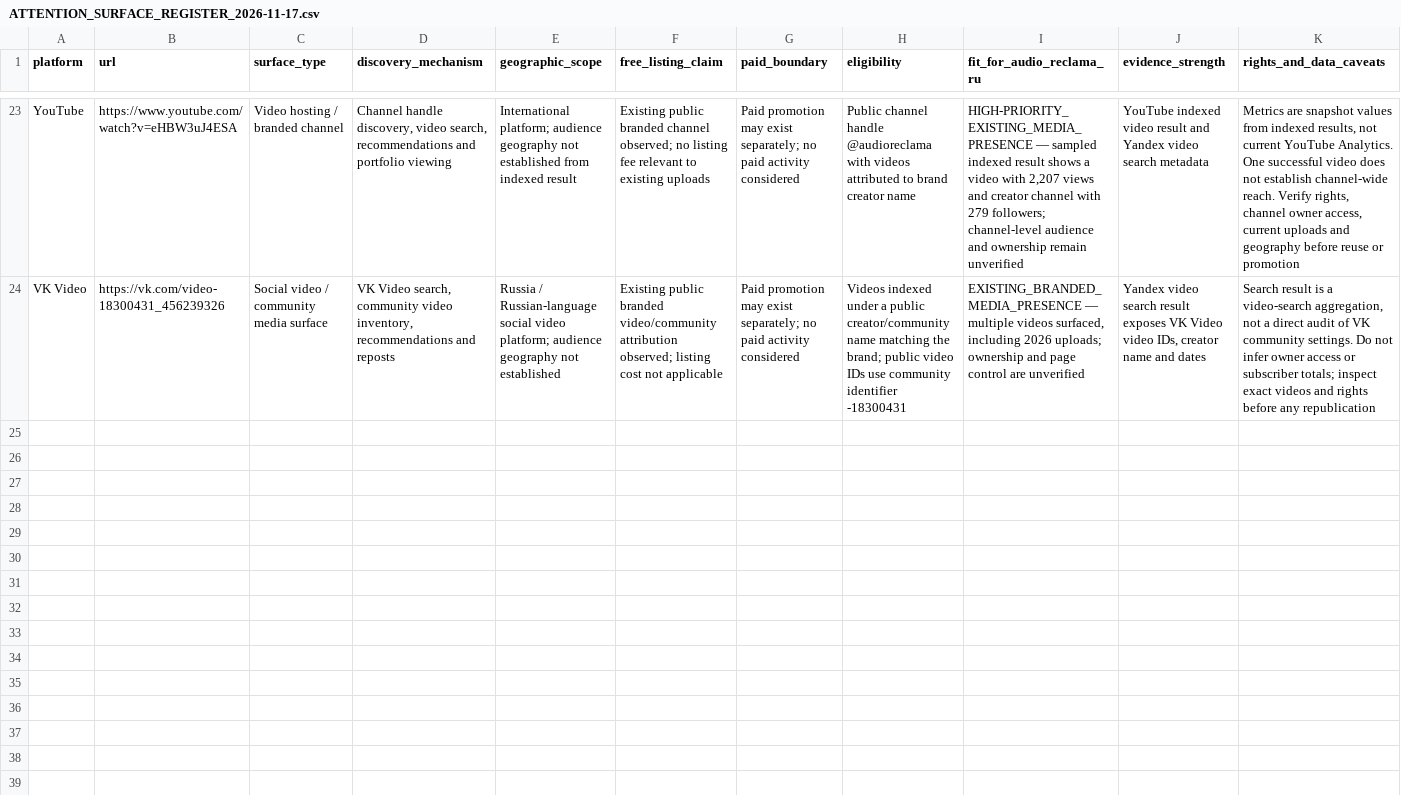
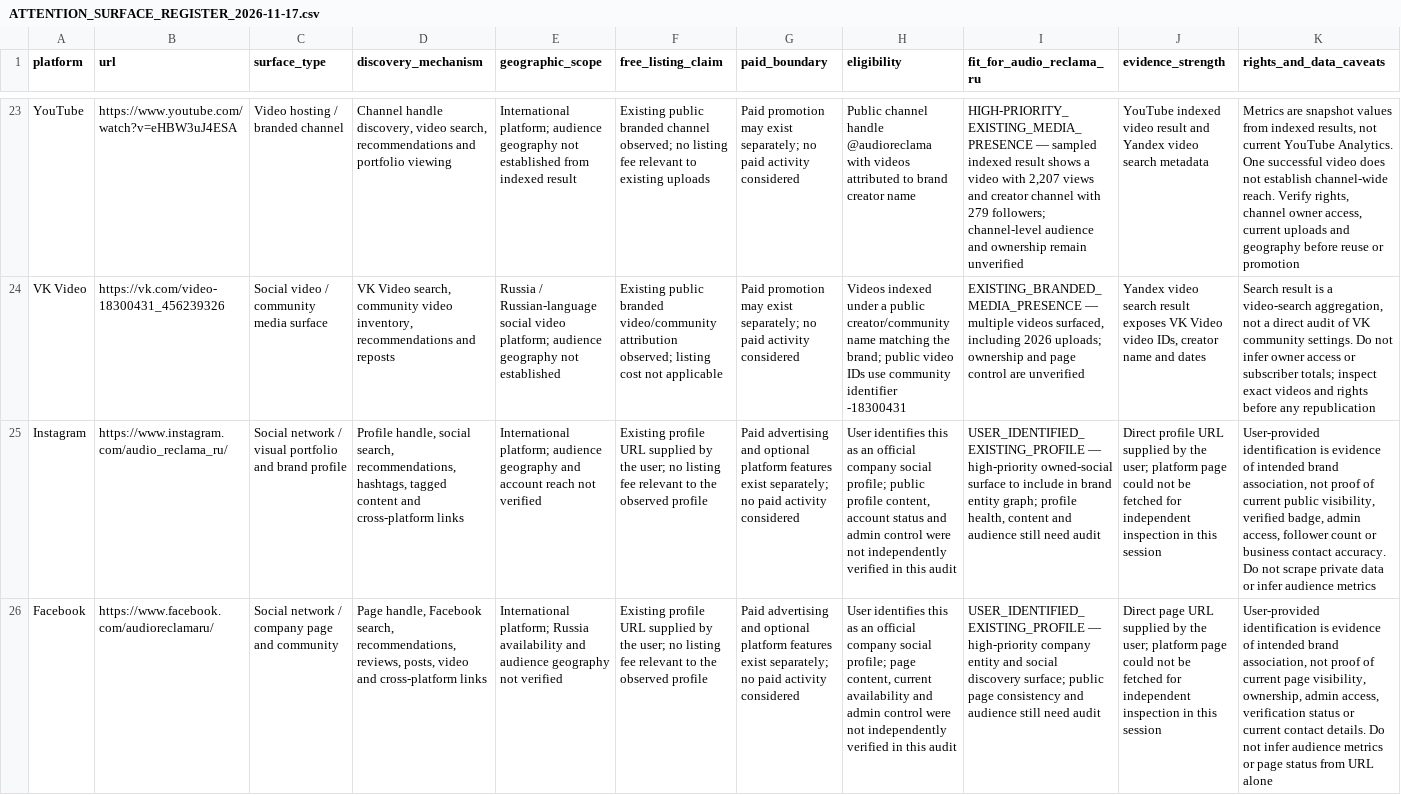
Before and after one commit to AudioReclamaRu/sonic-infrastructure-report, a CSV file: research/ATTENTION_SURFACE_REGISTER_2026-11-17.csv, drawn as a sheet; only a part is shown, gaps mark what is left out; rows hold the shown columns only; the diff names each change by its address in the sheet, - before the commit and + after, or states it on an @@ line.

Commit message:
Research: add user-identified Instagram and Facebook profiles

```diff
--- a/research/ATTENTION_SURFACE_REGISTER_2026-11-17.csv
+++ b/research/ATTENTION_SURFACE_REGISTER_2026-11-17.csv
+row 25: Instagram | https://www.instagram.com/audio_reclama_ru/ | Social network / visual portfolio and brand profile | Profile handle, social search, recommendations, hashtags, tagged content and cross-platform links | International platform; audience geography and account reach not verified | Existing profile URL supplied by the user; no listing fee relevant to the observed profile | Paid advertising and optional platform features exist separately; no paid activity considered | User identifies this as an official company social profile; public profile content, account status and admin control were not independently verified in this audit | USER_IDENTIFIED_EXISTING_PROFILE — high-priority owned-social surface to include in brand entity graph; profile health, content and audience still need audit | Direct profile URL supplied by the user; platform page could not be fetched for independent inspection in this session | User-provided identification is evidence of intended brand association, not proof of current public visibility, verified badge, admin access, follower count or business contact accuracy. Do not scrape private data or infer audience metrics
+row 26: Facebook | https://www.facebook.com/audioreclamaru/ | Social network / company page and community | Page handle, Facebook search, recommendations, reviews, posts, video and cross-platform links | International platform; Russia availability and audience geography not verified | Existing profile URL supplied by the user; no listing fee relevant to the observed profile | Paid advertising and optional platform features exist separately; no paid activity considered | User identifies this as an official company social profile; page content, current availability and admin control were not independently verified in this audit | USER_IDENTIFIED_EXISTING_PROFILE — high-priority company entity and social discovery surface; public page consistency and audience still need audit | Direct page URL supplied by the user; platform page could not be fetched for independent inspection in this session | User-provided identification is evidence of intended brand association, not proof of current page visibility, ownership, admin access, verification status or current contact details. Do not infer audience metrics or page status from URL alone
```
